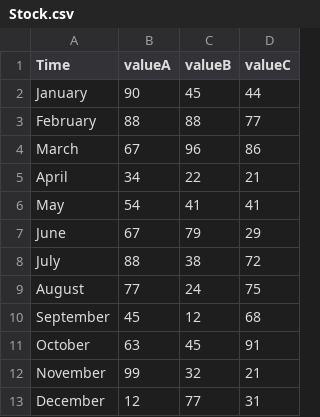
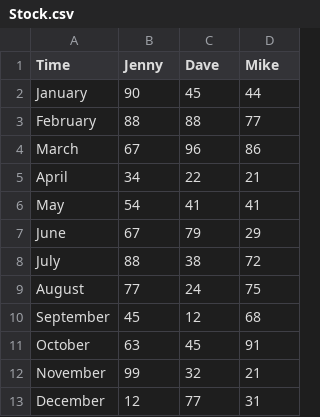
Before and after one commit to ClaireDrummond/WAD, a CSV file: Stock.csv, drawn as a sheet.

Commit message:
Add files via upload

```diff
--- a/Stock.csv
+++ b/Stock.csv
@@ -1,2 +1,2 @@
-Time,valueA,valueB,valueC
+Time,Jenny,Dave,Mike
 January,90,45,44
```
